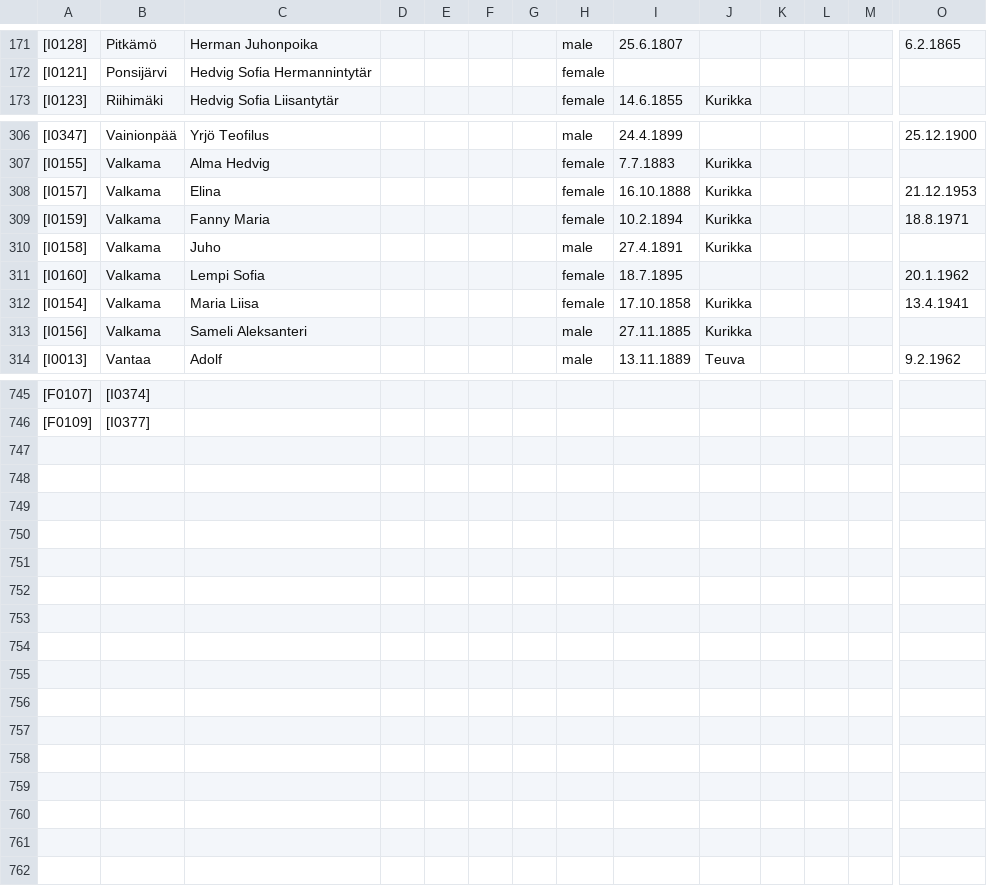
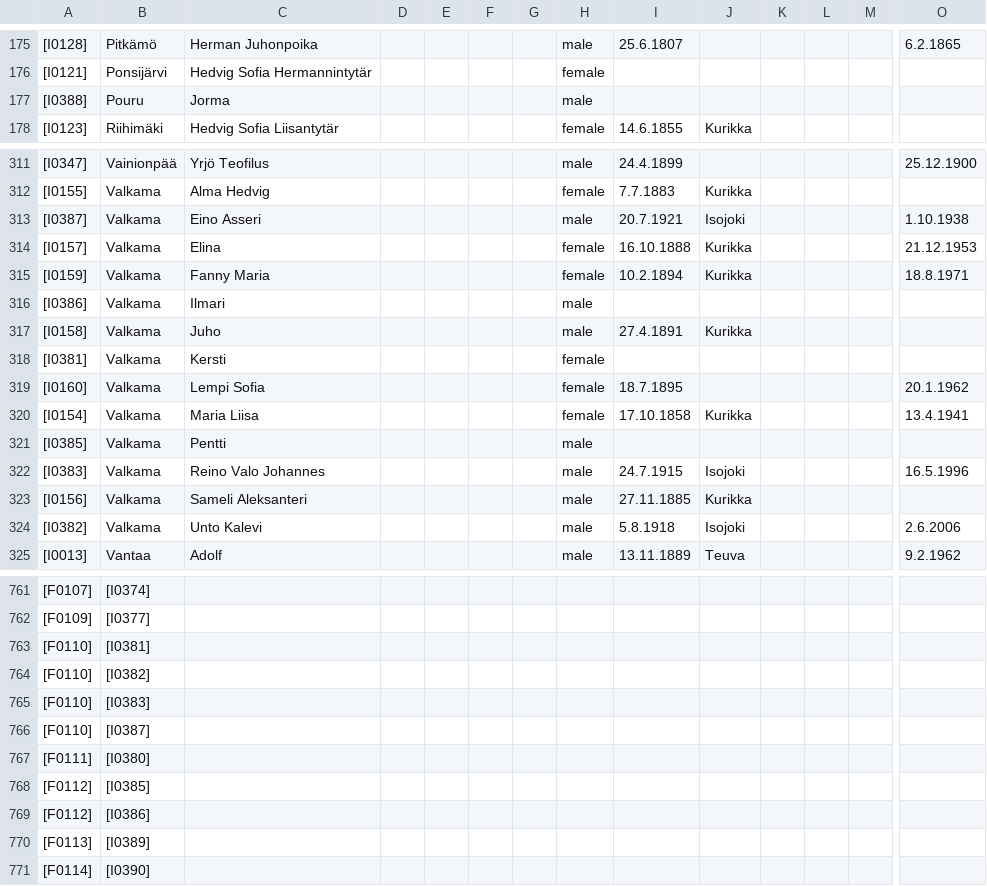
Before and after one commit to keskival/sukupuu, a CSV file: Tero_Keski-Valkama.csv, drawn as a sheet; only a part is shown, gaps mark what is left out; rows hold the shown columns only; the diff covers the shown part only; the diff names each change by its address in the sheet, - before the commit and + after, or states it on an @@ line.

```diff
--- a/Tero_Keski-Valkama.csv
+++ b/Tero_Keski-Valkama.csv
+row 177: [I0388] | Pouru | Jorma |  |  |  |  | male
+row 313: [I0387] | Valkama | Eino Asseri |  |  |  |  | male | 20.7.1921 | Isojoki |  |  |  | 1.10.1938
+row 316: [I0386] | Valkama | Ilmari |  |  |  |  | male
+row 318: [I0381] | Valkama | Kersti |  |  |  |  | female
+row 321: [I0385] | Valkama | Pentti |  |  |  |  | male
+row 322: [I0383] | Valkama | Reino Valo Johannes |  |  |  |  | male | 24.7.1915 | Isojoki |  |  |  | 16.5.1996
+row 324: [I0382] | Valkama | Unto Kalevi |  |  |  |  | male | 5.8.1918 | Isojoki |  |  |  | 2.6.2006
+row 763: [F0110] | [I0381]
+row 764: [F0110] | [I0382]
+row 765: [F0110] | [I0383]
+row 766: [F0110] | [I0387]
+row 767: [F0111] | [I0380]
+row 768: [F0112] | [I0385]
+row 769: [F0112] | [I0386]
+row 770: [F0113] | [I0389]
+row 771: [F0114] | [I0390]
```
Also changed, not shown: 9 added rows elsewhere in this file, 17 other files.
